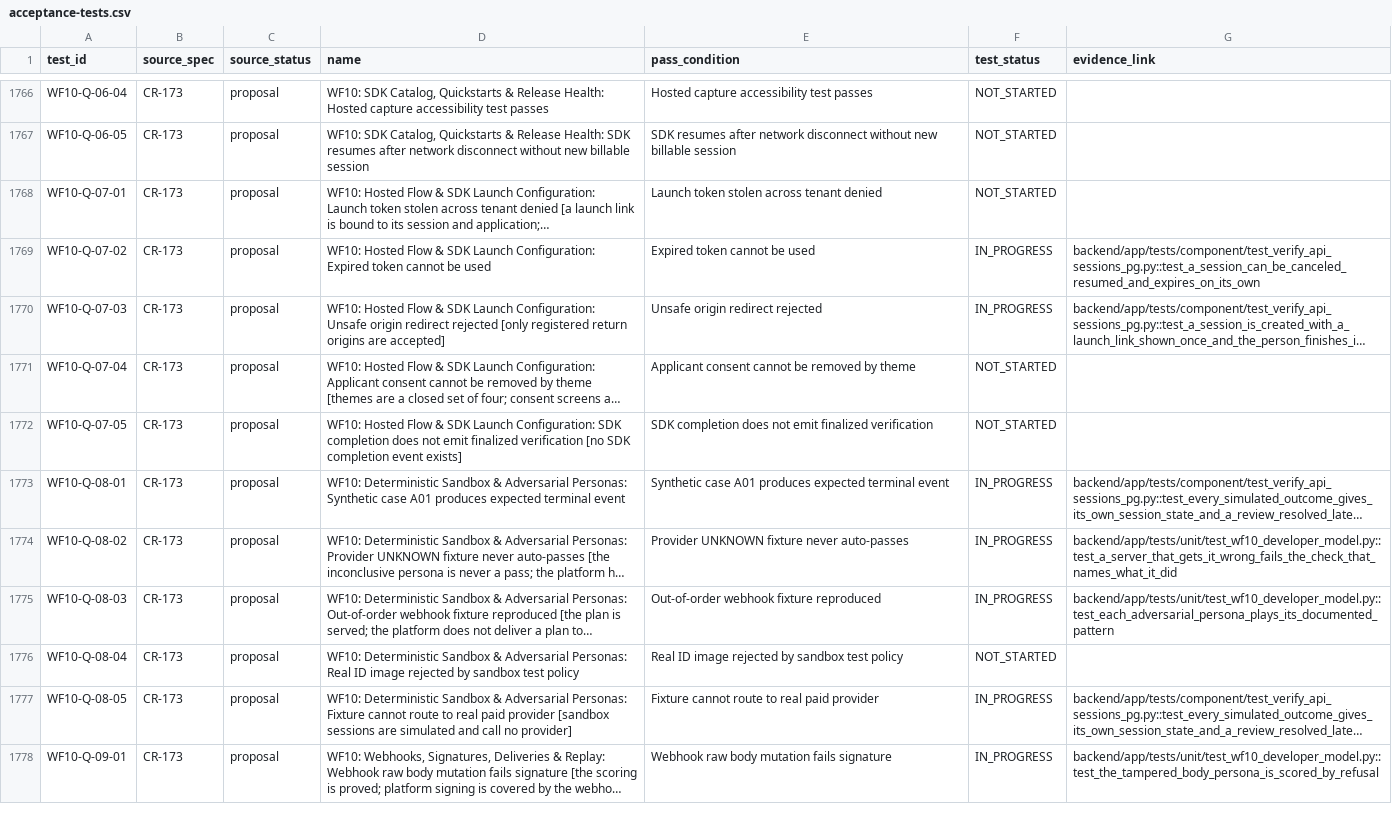
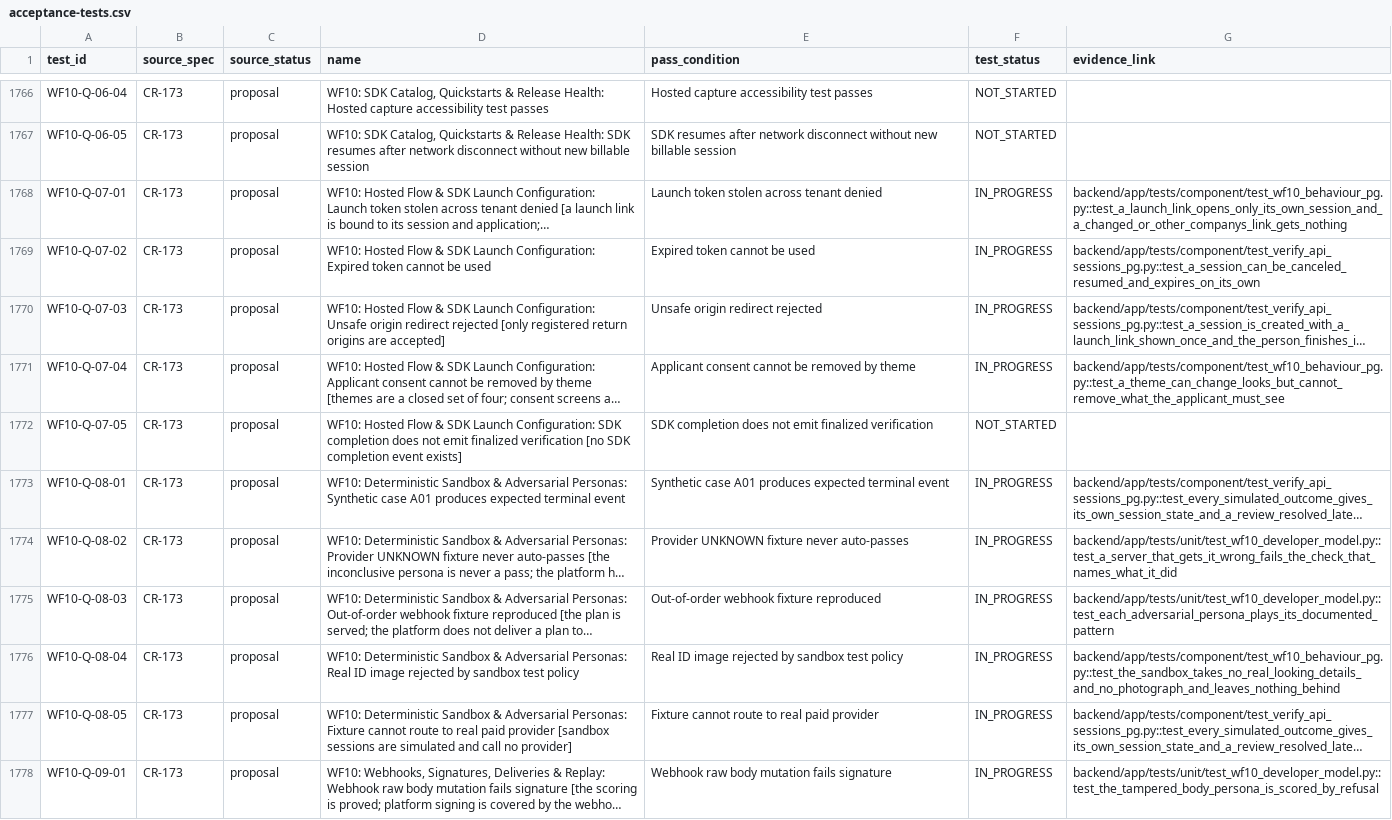
Before and after one commit to ZoikoGroup/zoiko-id-platform-new, a CSV file: docs/traceability/acceptance-tests.csv, drawn as a sheet; only a part is shown, gaps mark what is left out; long unchanged cells end in …; the diff covers the shown part only; the diff names each change by its address in the sheet, - before the commit and + after, or states it on an @@ line.

```diff
--- a/docs/traceability/acceptance-tests.csv
+++ b/docs/traceability/acceptance-tests.csv
-F1768 (test_status): NOT_STARTED
+F1768 (test_status): IN_PROGRESS
-G1768 (evidence_link): (empty)
+G1768 (evidence_link): backend/app/tests/component/test_wf10_behaviour_pg.py::test_a_launch_link_opens_only_its_own_session_and_a_changed_or_other_companys_link_gets_nothing
-F1771 (test_status): NOT_STARTED
+F1771 (test_status): IN_PROGRESS
-G1771 (evidence_link): (empty)
+G1771 (evidence_link): backend/app/tests/component/test_wf10_behaviour_pg.py::test_a_theme_can_change_looks_but_cannot_remove_what_the_applicant_must_see
-F1776 (test_status): NOT_STARTED
+F1776 (test_status): IN_PROGRESS
-G1776 (evidence_link): (empty)
+G1776 (evidence_link): backend/app/tests/component/test_wf10_behaviour_pg.py::test_the_sandbox_takes_no_real_looking_details_and_no_photograph_and_leaves_nothing_behind
```
Also changed, not shown: 18 edited cells elsewhere in this file, 51 other files.
